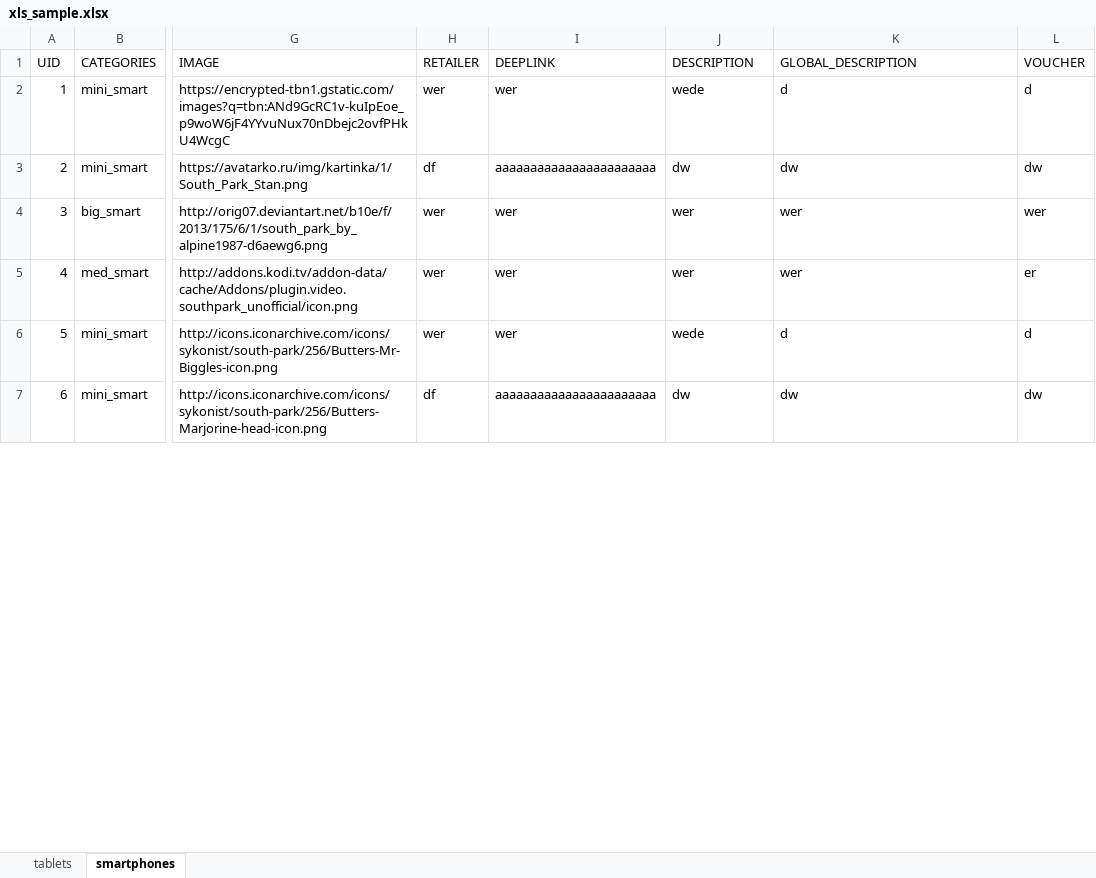
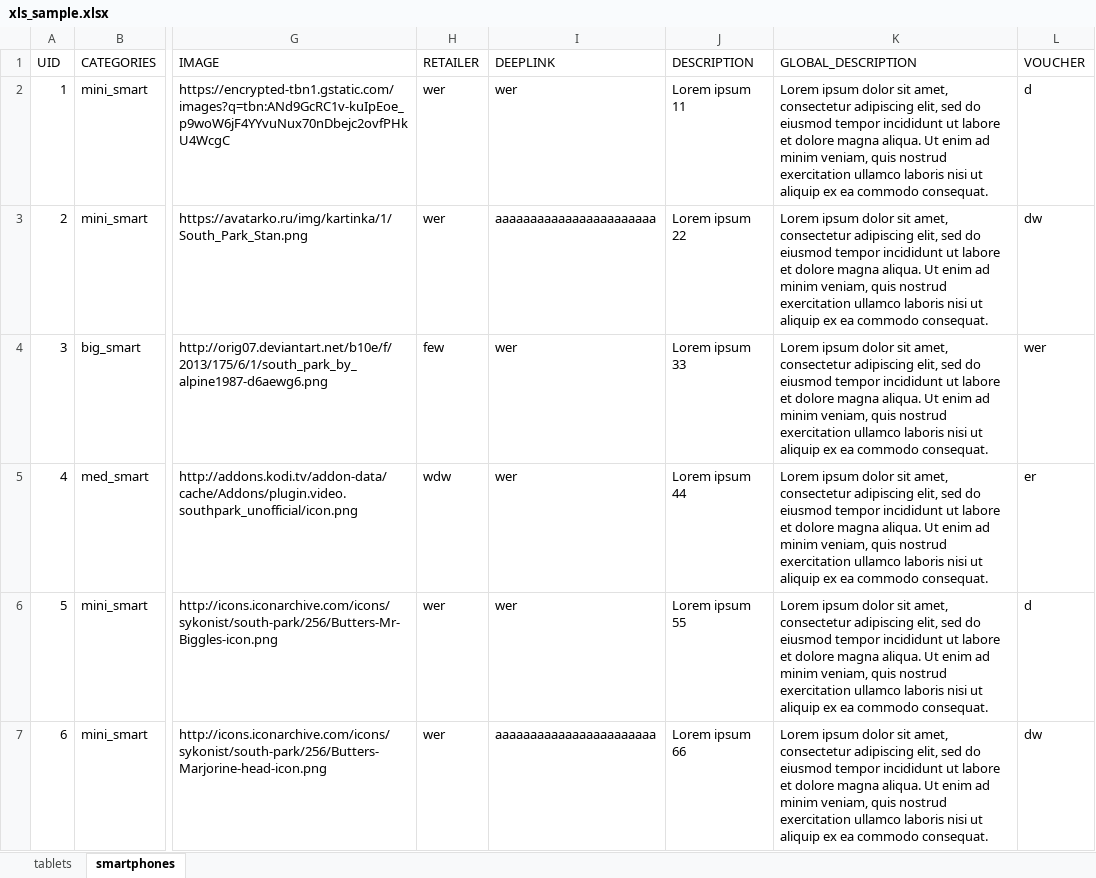
Before and after one commit to alexacwo/lw_price, an Excel workbook: xls_sample.xlsx, sheet smartphones, drawn as a sheet; only a part is shown, gaps mark what is left out; values as stored, in another font and other column widths than the file's, no borders; the diff covers the shown part only; the diff names each change by its address in the sheet, - before the commit and + after, or states it on an @@ line.

```diff
--- a/xls_sample.xlsx (sheet smartphones)
+++ b/xls_sample.xlsx (sheet smartphones)
-J2 (DESCRIPTION): wede
+J2 (DESCRIPTION): Lorem ipsum 11
-K2 (GLOBAL_DESCRIPTION): d
+K2 (GLOBAL_DESCRIPTION): Lorem ipsum dolor sit amet, consectetur adipiscing elit, sed do eiusmod tempor incididunt ut labore et dolore magna aliqua. Ut enim ad minim veniam, quis nostrud exercitation ullamco laboris nisi ut aliquip ex ea commodo consequat.
-H3 (RETAILER): df
+H3 (RETAILER): wer
-J3 (DESCRIPTION): dw
+J3 (DESCRIPTION): Lorem ipsum 22
-K3 (GLOBAL_DESCRIPTION): dw
+K3 (GLOBAL_DESCRIPTION): Lorem ipsum dolor sit amet, consectetur adipiscing elit, sed do eiusmod tempor incididunt ut labore et dolore magna aliqua. Ut enim ad minim veniam, quis nostrud exercitation ullamco laboris nisi ut aliquip ex ea commodo consequat.
-H4 (RETAILER): wer
+H4 (RETAILER): few
-J4 (DESCRIPTION): wer
+J4 (DESCRIPTION): Lorem ipsum 33
-K4:K5 (GLOBAL_DESCRIPTION): wer
+K4:K5 (GLOBAL_DESCRIPTION): Lorem ipsum dolor sit amet, consectetur adipiscing elit, sed do eiusmod tempor incididunt ut labore et dolore magna aliqua. Ut enim ad minim veniam, quis nostrud exercitation ullamco laboris nisi ut aliquip ex ea commodo consequat.
-H5 (RETAILER): wer
+H5 (RETAILER): wdw
-J5 (DESCRIPTION): wer
+J5 (DESCRIPTION): Lorem ipsum 44
-J6 (DESCRIPTION): wede
+J6 (DESCRIPTION): Lorem ipsum 55
-K6 (GLOBAL_DESCRIPTION): d
+K6 (GLOBAL_DESCRIPTION): Lorem ipsum dolor sit amet, consectetur adipiscing elit, sed do eiusmod tempor incididunt ut labore et dolore magna aliqua. Ut enim ad minim veniam, quis nostrud exercitation ullamco laboris nisi ut aliquip ex ea commodo consequat.
-H7 (RETAILER): df
+H7 (RETAILER): wer
-J7 (DESCRIPTION): dw
+J7 (DESCRIPTION): Lorem ipsum 66
-K7 (GLOBAL_DESCRIPTION): dw
+K7 (GLOBAL_DESCRIPTION): Lorem ipsum dolor sit amet, consectetur adipiscing elit, sed do eiusmod tempor incididunt ut labore et dolore magna aliqua. Ut enim ad minim veniam, quis nostrud exercitation ullamco laboris nisi ut aliquip ex ea commodo consequat.
```
Also changed, not shown: 17 edited cells elsewhere in this sheet, sheet tablets, 6 other files.
